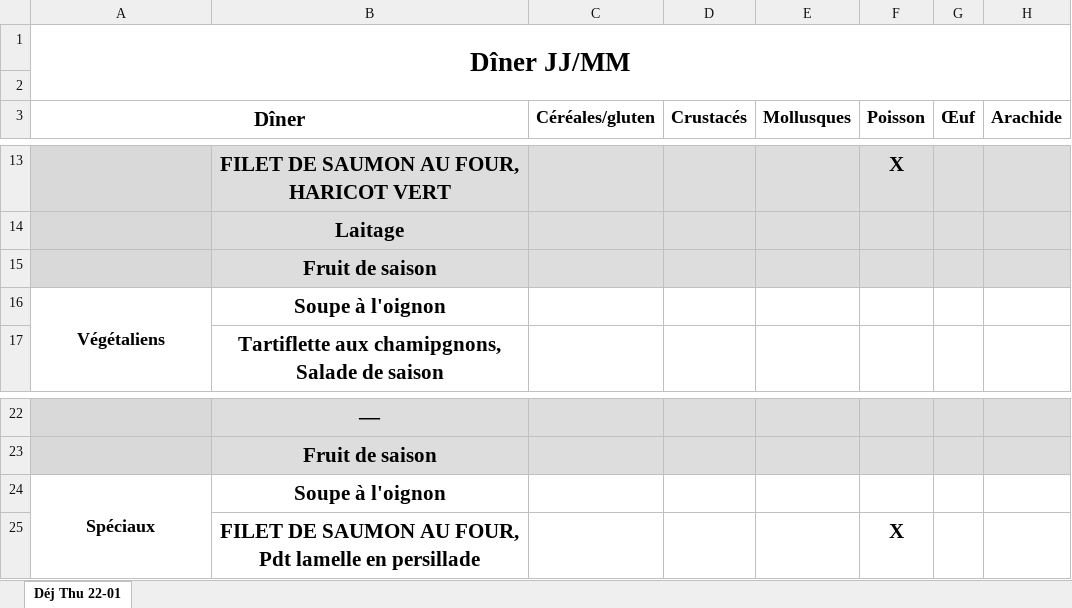
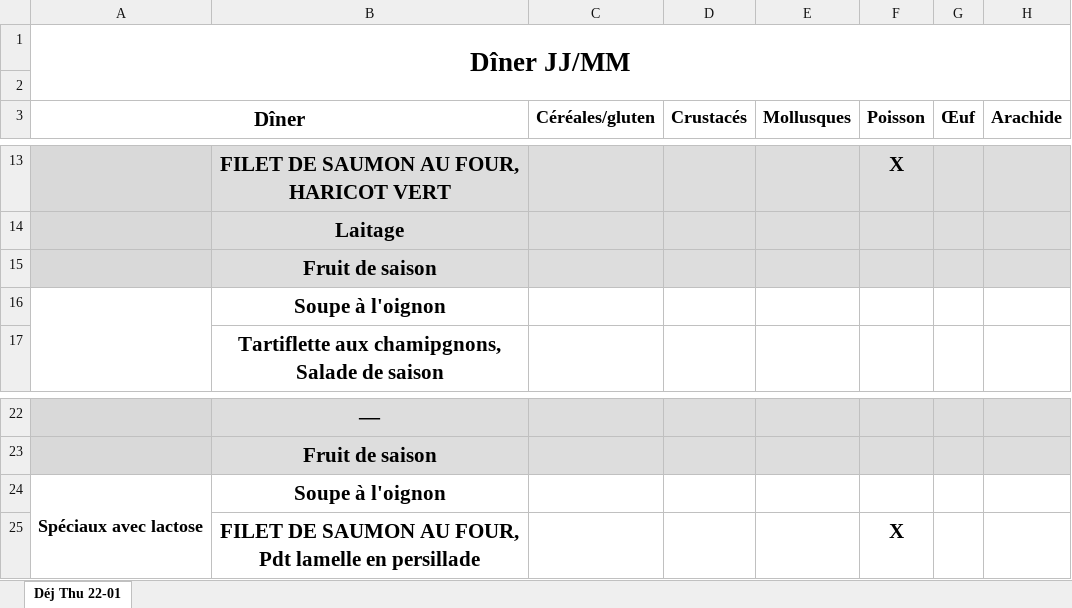
Before and after one commit to C95234/Gestion-Cuisine, an Excel workbook: templates/allergen/template_diner.xlsx, sheet Déj Thu 22-01, drawn as a sheet; only a part is shown, gaps mark what is left out; values as stored, in another font and other column widths than the file's, no borders; the diff names each change by its address in the sheet, - before the commit and + after, or states it on an @@ line.

```diff
--- a/templates/allergen/template_diner.xlsx (sheet Déj Thu 22-01)
+++ b/templates/allergen/template_diner.xlsx (sheet Déj Thu 22-01)
-A16 (Dîner): Végétaliens
+A16 (Dîner): (empty)
-A24 (Dîner): Spéciaux
+A24 (Dîner): Spéciaux avec lactose
```
Also changed, not shown: templates/allergen/template_dejeuner.xlsx, 3 other files.
